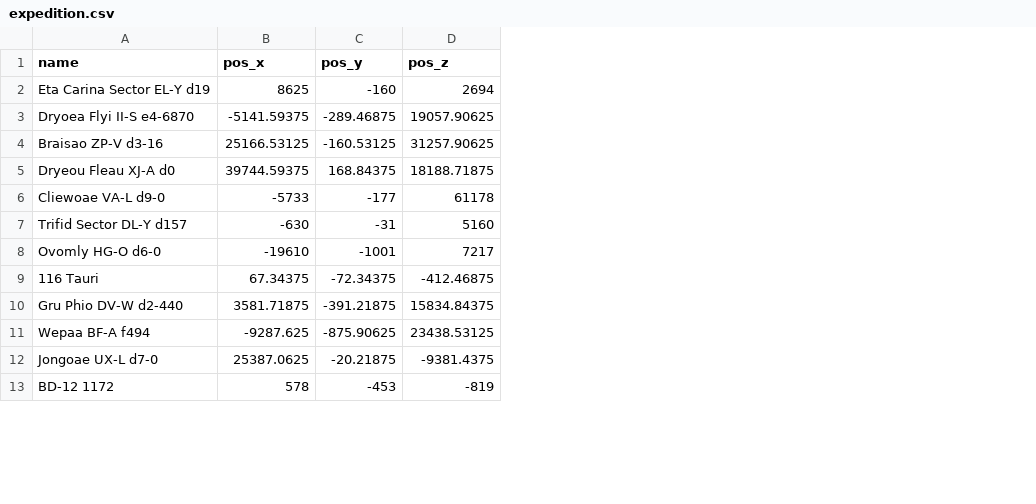
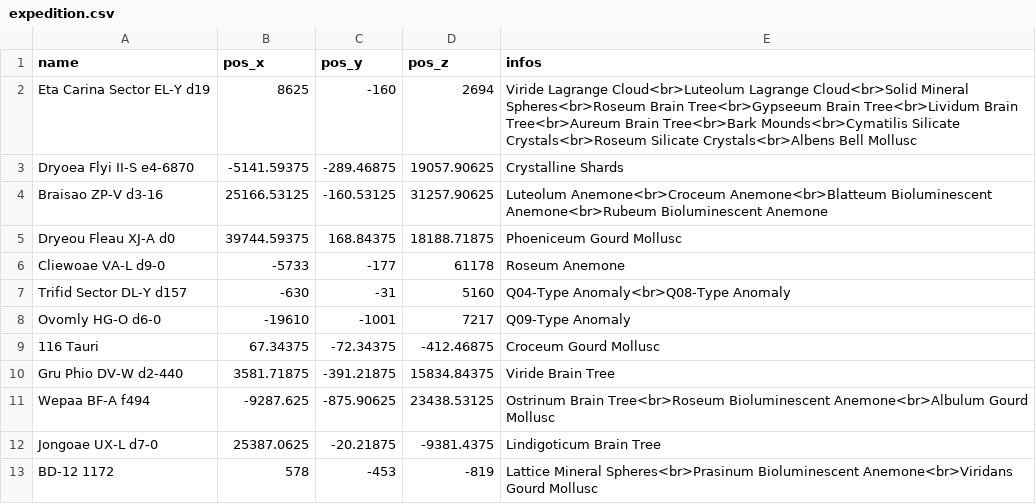
Before and after one commit to canonn-science/CanonnED3D-Map, a CSV file: Source/data/csvCache/expedition.csv, drawn as a sheet; only a part is shown; the diff names each change by its address in the sheet, - before the commit and + after, or states it on an @@ line.

```diff
--- a/Source/data/csvCache/expedition.csv
+++ b/Source/data/csvCache/expedition.csv
+column E (infos), rows 2-13: Viride Lagrange Cloud<br>Luteolum Lagrange Cloud<br>Solid Mineral Spheres<br>Roseum Brain Tree<br>Gypseeum Brain Tree<br>Lividum Brain Tree<br>Aureum Brain Tree<br>Bark Mounds<br>Cymatilis Silicate Crystals<br>Roseum Silicate Crystals<br>Albens Bell Mollusc | Crystalline Shards | Luteolum Anemone<br>Croceum Anemone<br>Blatteum Bioluminescent Anemone<br>Rubeum Bioluminescent Anemone | Phoeniceum Gourd Mollusc | Roseum Anemone | Q04-Type Anomaly<br>Q08-Type Anomaly | Q09-Type Anomaly | Croceum Gourd Mollusc | Viride Brain Tree | Ostrinum Brain Tree<br>Roseum Bioluminescent Anemone<br>Albulum Gourd Mollusc | Lindigoticum Brain Tree | Lattice Mineral Spheres<br>Prasinum Bioluminescent Anemone<br>Viridans Gourd Mollusc
```
Also changed, not shown: 1 other file.
